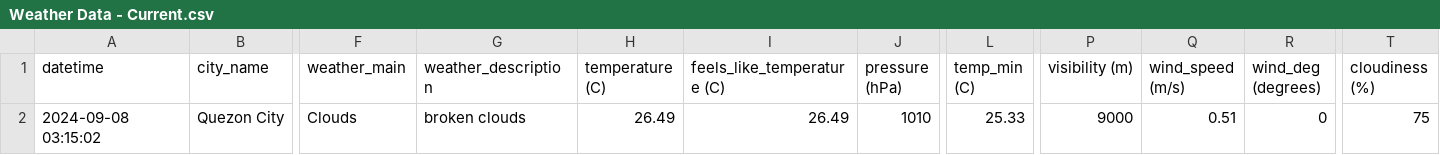
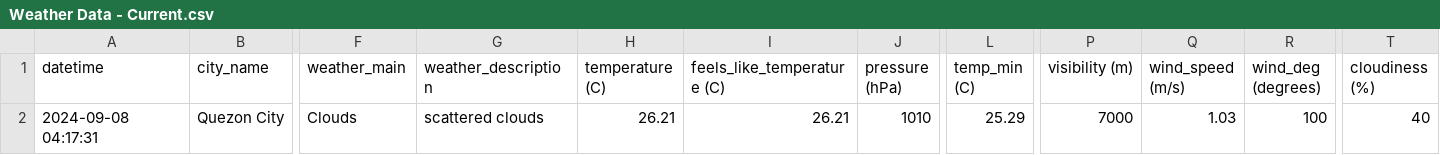
Before and after one commit to marksm88/weather-data, a CSV file: Weather Data - Current.csv, drawn as a sheet; only a part is shown, gaps mark what is left out; the diff names each change by its address in the sheet, - before the commit and + after, or states it on an @@ line.

```diff
--- a/Weather Data - Current.csv
+++ b/Weather Data - Current.csv
-A2 (datetime): 2024-09-08 03:15:02
+A2 (datetime): 2024-09-08 04:17:31
-G2 (weather_description): broken clouds
+G2 (weather_description): scattered clouds
-H2 (temperature (C)): 26.49
+H2 (temperature (C)): 26.21
-I2 (feels_like_temperature (C)): 26.49
+I2 (feels_like_temperature (C)): 26.21
-L2 (temp_min (C)): 25.33
+L2 (temp_min (C)): 25.29
-P2 (visibility (m)): 9000
+P2 (visibility (m)): 7000
-Q2 (wind_speed (m/s)): 0.51
+Q2 (wind_speed (m/s)): 1.03
-R2 (wind_deg (degrees)): 0
+R2 (wind_deg (degrees)): 100
-T2 (cloudiness (%)): 75
+T2 (cloudiness (%)): 40
```
Also changed, not shown: Weather Data - Prelim.csv.
